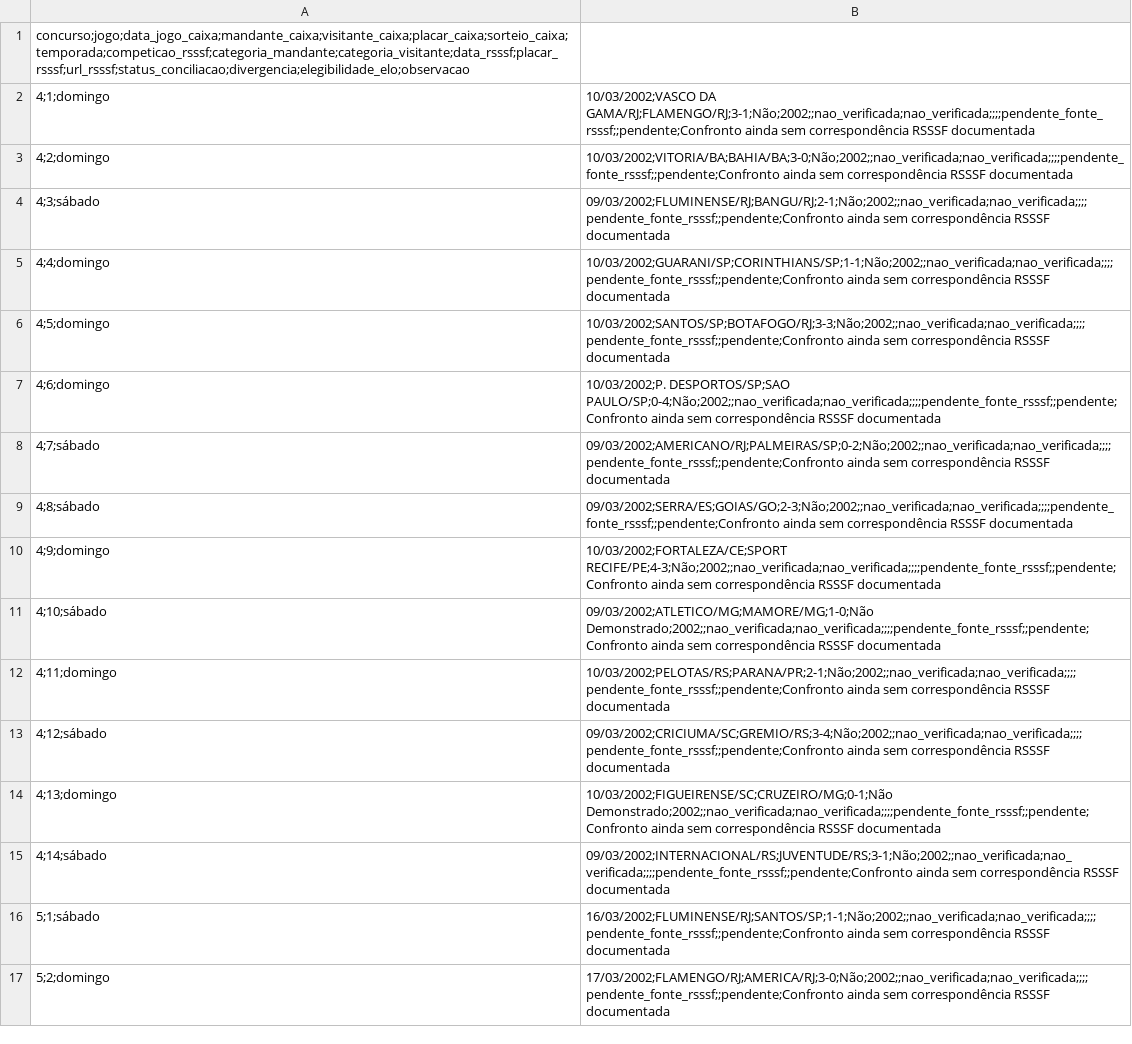
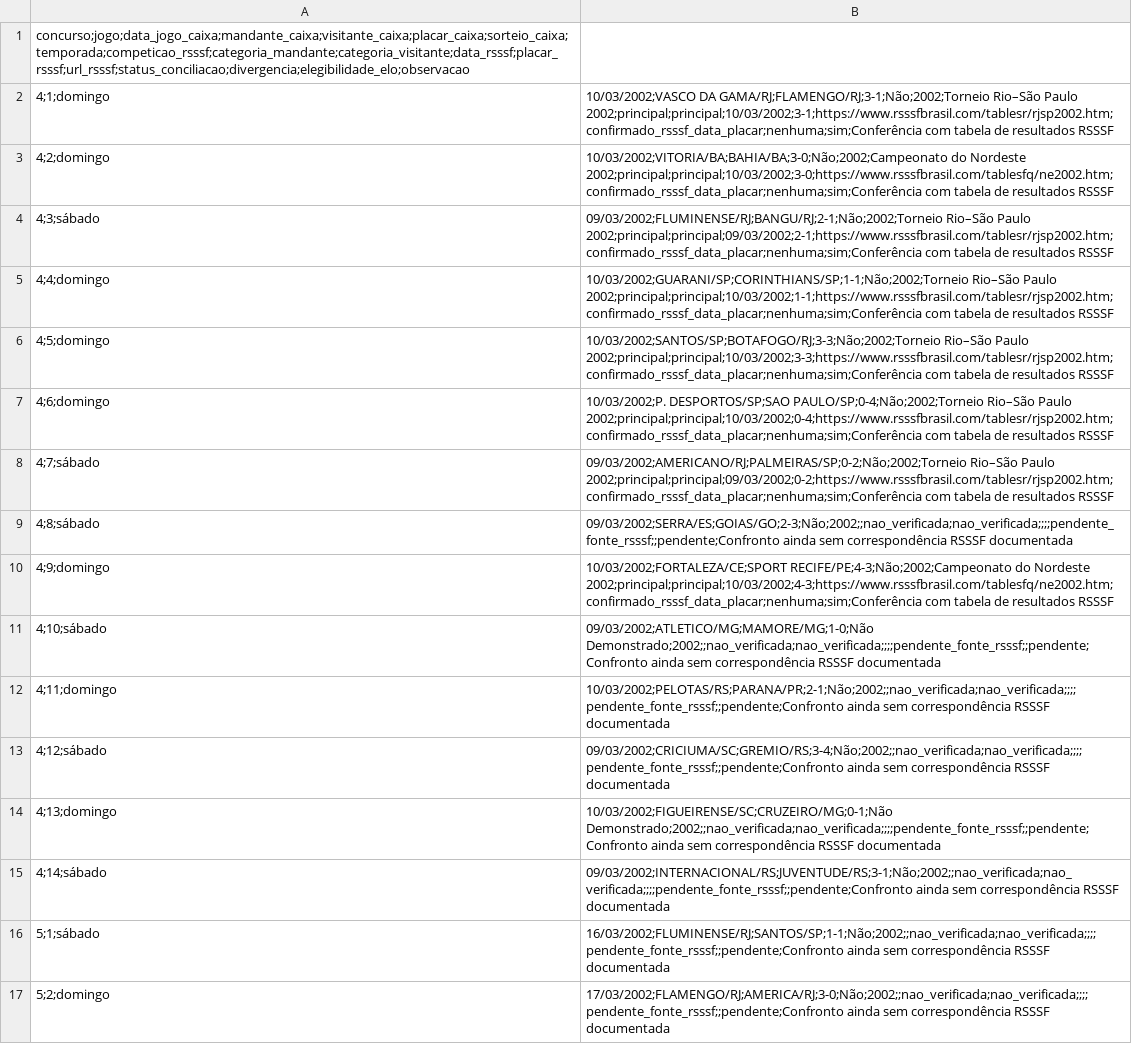
Before and after one commit to marcosvilhena87/Loteca.FiveThirtyEight, a CSV file: audits/rsssf/concursos_0004_0100_manifest.csv, drawn as a sheet; only a part is shown.

Commit message:
audit: verify eight contest 0004 matches against RSSSF results

```diff
--- a/audits/rsssf/concursos_0004_0100_manifest.csv
+++ b/audits/rsssf/concursos_0004_0100_manifest.csv
@@ -1,11 +1,11 @@
 concurso;jogo;data_jogo_caixa;mandante_caixa;visitante_caixa;placar_caixa;sorteio_caixa;temporada;competicao_rsssf;categoria_mandante;categoria_visitante;data_rsssf;placar_rsssf;url_rsssf;status_conciliacao;divergencia;elegibilidade_elo;observacao
-4;1;domingo, 10/03/2002;VASCO DA GAMA/RJ;FLAMENGO/RJ;3-1;Não;2002;;nao_verificada;nao_verificada;;;;pendente_fonte_rsssf;;pendente;Confronto ainda sem correspondência RSSSF documentada
-4;2;domingo, 10/03/2002;VITORIA/BA;BAHIA/BA;3-0;Não;2002;;nao_verificada;nao_verificada;;;;pendente_fonte_rsssf;;pendente;Confronto ainda sem correspondência RSSSF documentada
-4;3;sábado, 09/03/2002;FLUMINENSE/RJ;BANGU/RJ;2-1;Não;2002;;nao_verificada;nao_verificada;;;;pendente_fonte_rsssf;;pendente;Confronto ainda sem correspondência RSSSF documentada
-4;4;domingo, 10/03/2002;GUARANI/SP;CORINTHIANS/SP;1-1;Não;2002;;nao_verificada;nao_verificada;;;;pendente_fonte_rsssf;;pendente;Confronto ainda sem correspondência RSSSF documentada
-4;5;domingo, 10/03/2002;SANTOS/SP;BOTAFOGO/RJ;3-3;Não;2002;;nao_verificada;nao_verificada;;;;pendente_fonte_rsssf;;pendente;Confronto ainda sem correspondência RSSSF documentada
-4;6;domingo, 10/03/2002;P. DESPORTOS/SP;SAO PAULO/SP;0-4;Não;2002;;nao_verificada;nao_verificada;;;;pendente_fonte_rsssf;;pendente;Confronto ainda sem correspondência RSSSF documentada
-4;7;sábado, 09/03/2002;AMERICANO/RJ;PALMEIRAS/SP;0-2;Não;2002;;nao_verificada;nao_verificada;;;;pendente_fonte_rsssf;;pendente;Confronto ainda sem correspondência RSSSF documentada
+4;1;domingo, 10/03/2002;VASCO DA GAMA/RJ;FLAMENGO/RJ;3-1;Não;2002;Torneio Rio–São Paulo 2002;principal;principal;10/03/2002;3-1;https://www.rsssfbrasil.com/tablesr/rjsp2002.htm;confirmado_rsssf_data_placar;nenhuma;sim;Conferência com tabela de resultados RSSSF
+4;2;domingo, 10/03/2002;VITORIA/BA;BAHIA/BA;3-0;Não;2002;Campeonato do Nordeste 2002;principal;principal;10/03/2002;3-0;https://www.rsssfbrasil.com/tablesfq/ne2002.htm;confirmado_rsssf_data_placar;nenhuma;sim;Conferência com tabela de resultados RSSSF
+4;3;sábado, 09/03/2002;FLUMINENSE/RJ;BANGU/RJ;2-1;Não;2002;Torneio Rio–São Paulo 2002;principal;principal;09/03/2002;2-1;https://www.rsssfbrasil.com/tablesr/rjsp2002.htm;confirmado_rsssf_data_placar;nenhuma;sim;Conferência com tabela de resultados RSSSF
+4;4;domingo, 10/03/2002;GUARANI/SP;CORINTHIANS/SP;1-1;Não;2002;Torneio Rio–São Paulo 2002;principal;principal;10/03/2002;1-1;https://www.rsssfbrasil.com/tablesr/rjsp2002.htm;confirmado_rsssf_data_placar;nenhuma;sim;Conferência com tabela de resultados RSSSF
+4;5;domingo, 10/03/2002;SANTOS/SP;BOTAFOGO/RJ;3-3;Não;2002;Torneio Rio–São Paulo 2002;principal;principal;10/03/2002;3-3;https://www.rsssfbrasil.com/tablesr/rjsp2002.htm;confirmado_rsssf_data_placar;nenhuma;sim;Conferência com tabela de resultados RSSSF
+4;6;domingo, 10/03/2002;P. DESPORTOS/SP;SAO PAULO/SP;0-4;Não;2002;Torneio Rio–São Paulo 2002;principal;principal;10/03/2002;0-4;https://www.rsssfbrasil.com/tablesr/rjsp2002.htm;confirmado_rsssf_data_placar;nenhuma;sim;Conferência com tabela de resultados RSSSF
+4;7;sábado, 09/03/2002;AMERICANO/RJ;PALMEIRAS/SP;0-2;Não;2002;Torneio Rio–São Paulo 2002;principal;principal;09/03/2002;0-2;https://www.rsssfbrasil.com/tablesr/rjsp2002.htm;confirmado_rsssf_data_placar;nenhuma;sim;Conferência com tabela de resultados RSSSF
 4;8;sábado, 09/03/2002;SERRA/ES;GOIAS/GO;2-3;Não;2002;;nao_verificada;nao_verificada;;;;pendente_fonte_rsssf;;pendente;Confronto ainda sem correspondência RSSSF documentada
-4;9;domingo, 10/03/2002;FORTALEZA/CE;SPORT RECIFE/PE;4-3;Não;2002;;nao_verificada;nao_verificada;;;;pendente_fonte_rsssf;;pendente;Confronto ainda sem correspondência RSSSF documentada
+4;9;domingo, 10/03/2002;FORTALEZA/CE;SPORT RECIFE/PE;4-3;Não;2002;Campeonato do Nordeste 2002;principal;principal;10/03/2002;4-3;https://www.rsssfbrasil.com/tablesfq/ne2002.htm;confirmado_rsssf_data_placar;nenhuma;sim;Conferência com tabela de resultados RSSSF
 4;10;sábado, 09/03/2002;ATLETICO/MG;MAMORE/MG;1-0;Não Demonstrado;2002;;nao_verificada;nao_verificada;;;;pendente_fonte_rsssf;;pendente;Confronto ainda sem correspondência RSSSF documentada
```
